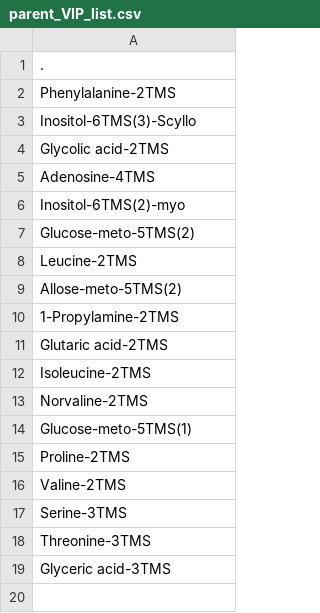
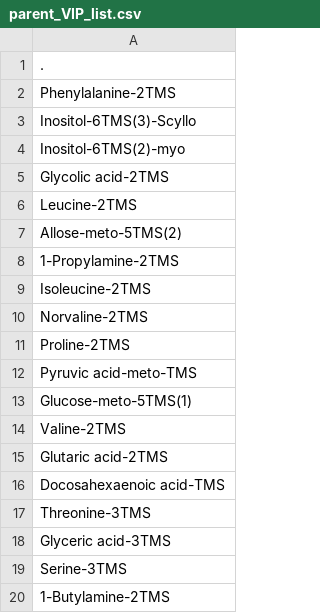
Before and after one commit to AHuffmyer/larval_symbiont_TPC, a CSV file: output/lipids_metabolites/metabolites/parent_VIP_list.csv, drawn as a sheet.

```diff
--- a/output/lipids_metabolites/metabolites/parent_VIP_list.csv
+++ b/output/lipids_metabolites/metabolites/parent_VIP_list.csv
@@ -3,6 +3,4 @@ Phenylalanine-2TMS
 Inositol-6TMS(3)-Scyllo
+Inositol-6TMS(2)-myo
 Glycolic acid-2TMS
-Adenosine-4TMS
-Inositol-6TMS(2)-myo
-Glucose-meto-5TMS(2)
 Leucine-2TMS
@@ -10,10 +8,13 @@ Allose-meto-5TMS(2)
 1-Propylamine-2TMS
-Glutaric acid-2TMS
 Isoleucine-2TMS
 Norvaline-2TMS
+Proline-2TMS
+Pyruvic acid-meto-TMS
 Glucose-meto-5TMS(1)
-Proline-2TMS
 Valine-2TMS
-Serine-3TMS
+Glutaric acid-2TMS
+Docosahexaenoic acid-TMS
 Threonine-3TMS
 Glyceric acid-3TMS
+Serine-3TMS
+1-Butylamine-2TMS
```
Also changed, not shown: output/lipids_metabolites/metabolites/Overall_Interaction_VIPs.csv, output/lipids_metabolites/metabolites/Overall_Parent_VIPs.csv, 39 other files.
